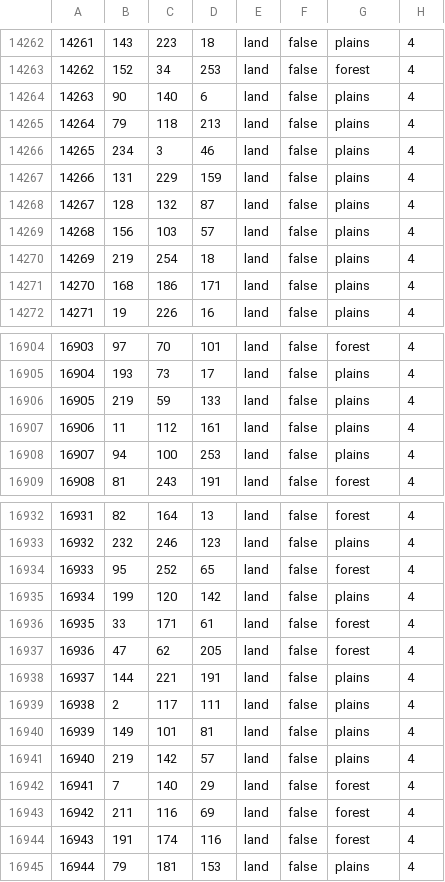
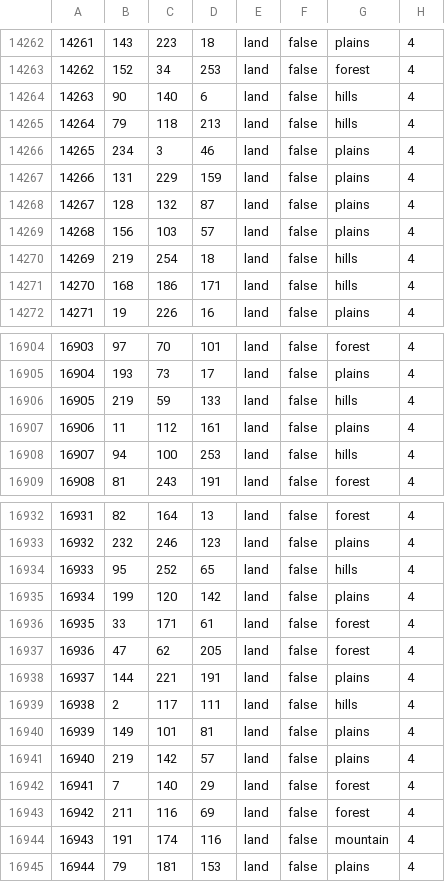
Before and after one commit to HerderDg/thelastdaysofpoland, a CSV file: map/definition.csv, drawn as a sheet; only a part is shown, gaps mark what is left out; the diff covers the shown part only.

Commit message:
góry i pagórki

```diff
--- a/map/definition.csv
+++ b/map/definition.csv
@@ -14263,4 +14263,4 @@
 14262;152;34;253;land;false;forest;4
-14263;90;140;6;land;false;plains;4
-14264;79;118;213;land;false;plains;4
+14263;90;140;6;land;false;hills;4
+14264;79;118;213;land;false;hills;4
 14265;234;3;46;land;false;plains;4
@@ -14269,4 +14269,4 @@
 14268;156;103;57;land;false;plains;4
-14269;219;254;18;land;false;plains;4
-14270;168;186;171;land;false;plains;4
+14269;219;254;18;land;false;hills;4
+14270;168;186;171;land;false;hills;4
 14271;19;226;16;land;false;plains;4
@@ -16905,5 +16905,5 @@
 16904;193;73;17;land;false;plains;4
-16905;219;59;133;land;false;plains;4
+16905;219;59;133;land;false;hills;4
 16906;11;112;161;land;false;plains;4
-16907;94;100;253;land;false;plains;4
+16907;94;100;253;land;false;hills;4
 16908;81;243;191;land;false;forest;4
@@ -16933,3 +16933,3 @@
 16932;232;246;123;land;false;plains;4
-16933;95;252;65;land;false;forest;4
+16933;95;252;65;land;false;hills;4
 16934;199;120;142;land;false;plains;4
@@ -16938,3 +16938,3 @@
 16937;144;221;191;land;false;plains;4
-16938;2;117;111;land;false;plains;4
+16938;2;117;111;land;false;hills;4
 16939;149;101;81;land;false;plains;4
@@ -16943,3 +16943,3 @@
 16942;211;116;69;land;false;forest;4
-16943;191;174;116;land;false;forest;4
+16943;191;174;116;land;false;mountain;4
 16944;79;181;153;land;false;plains;4
```
Also changed, not shown: 13 edited cells elsewhere in this file.
